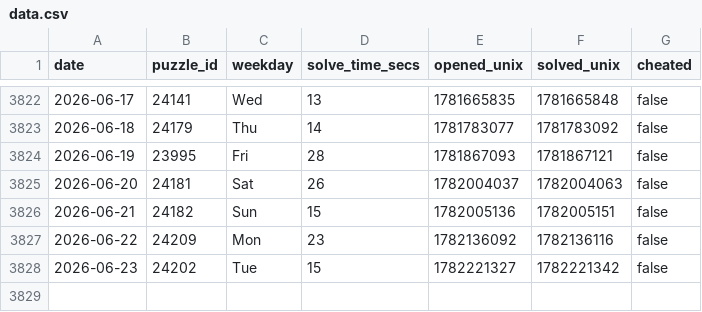
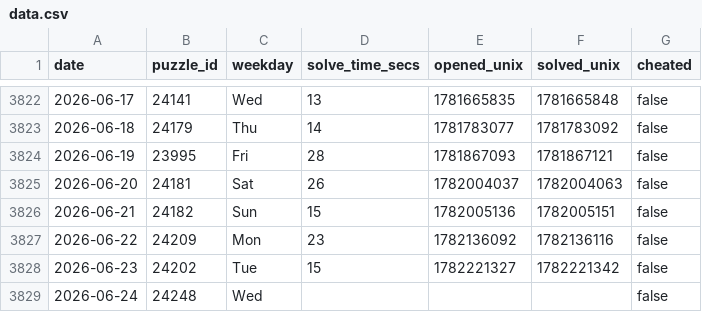
Before and after one commit to samleitermann/NYTMiniScraper, a CSV file: data.csv, drawn as a sheet; only a part is shown, gaps mark what is left out.

```diff
--- a/data.csv
+++ b/data.csv
@@ -3828 +3828,2 @@ date,puzzle_id,weekday,solve_time_secs,opened_unix,solved_unix,cheated
 2026-06-23,24202,Tue,15,1782221327,1782221342,false
+2026-06-24,24248,Wed,,,,false
```
Also changed, not shown: 2 other files.
